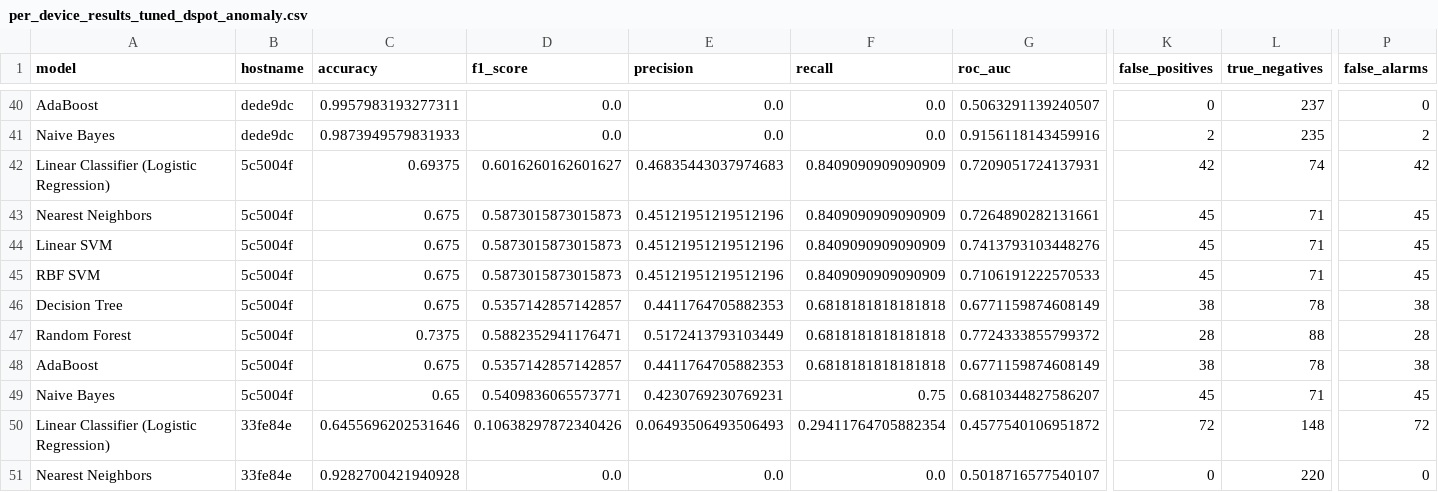
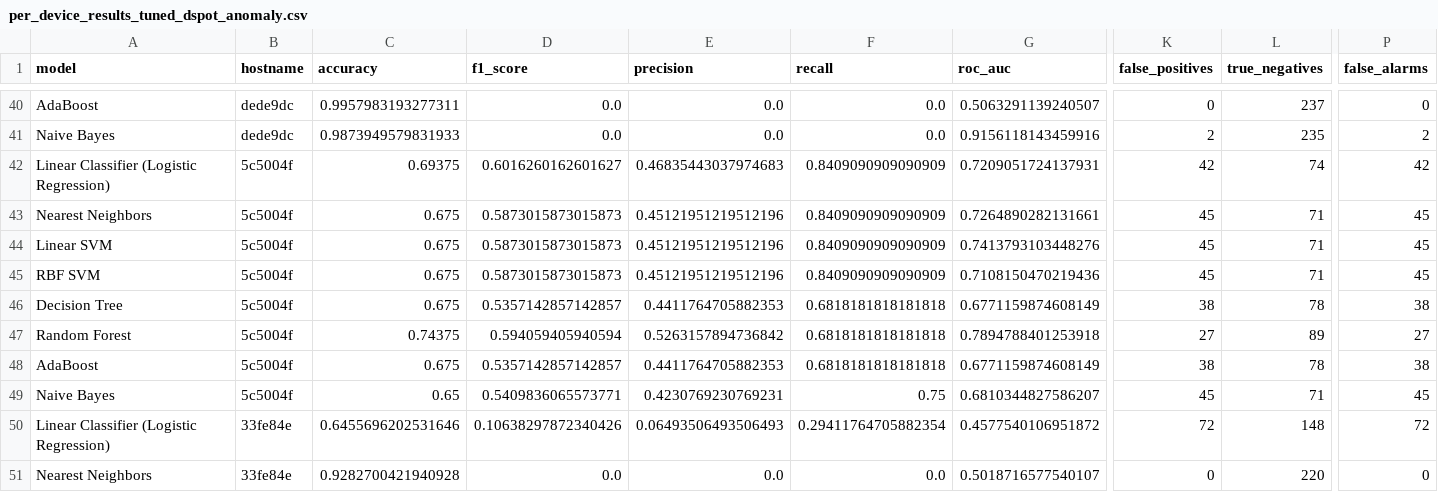
Before and after one commit to noise-course/course-project-Luca-W-D, a CSV file: per_device_results_tuned_dspot_anomaly.csv, drawn as a sheet; only a part is shown, gaps mark what is left out; the diff covers the shown part only; the diff names each change by its address in the sheet, - before the commit and + after, or states it on an @@ line.

```diff
--- a/per_device_results_tuned_dspot_anomaly.csv
+++ b/per_device_results_tuned_dspot_anomaly.csv
-G45 (roc_auc): 0.7106191222570533
+G45 (roc_auc): 0.7108150470219436
-C47 (accuracy): 0.7375
+C47 (accuracy): 0.74375
-D47 (f1_score): 0.5882352941176471
+D47 (f1_score): 0.594059405940594
-E47 (precision): 0.5172413793103449
+E47 (precision): 0.5263157894736842
-G47 (roc_auc): 0.7724333855799372
+G47 (roc_auc): 0.7894788401253918
-K47 (false_positives): 28
+K47 (false_positives): 27
-L47 (true_negatives): 88
+L47 (true_negatives): 89
-P47 (false_alarms): 28
+P47 (false_alarms): 27
```
Also changed, not shown: 66 edited cells elsewhere in this file, per_device_results_basic_ema_anomaly.csv, per_device_results_dspot_anomaly.csv, 4 other files.
